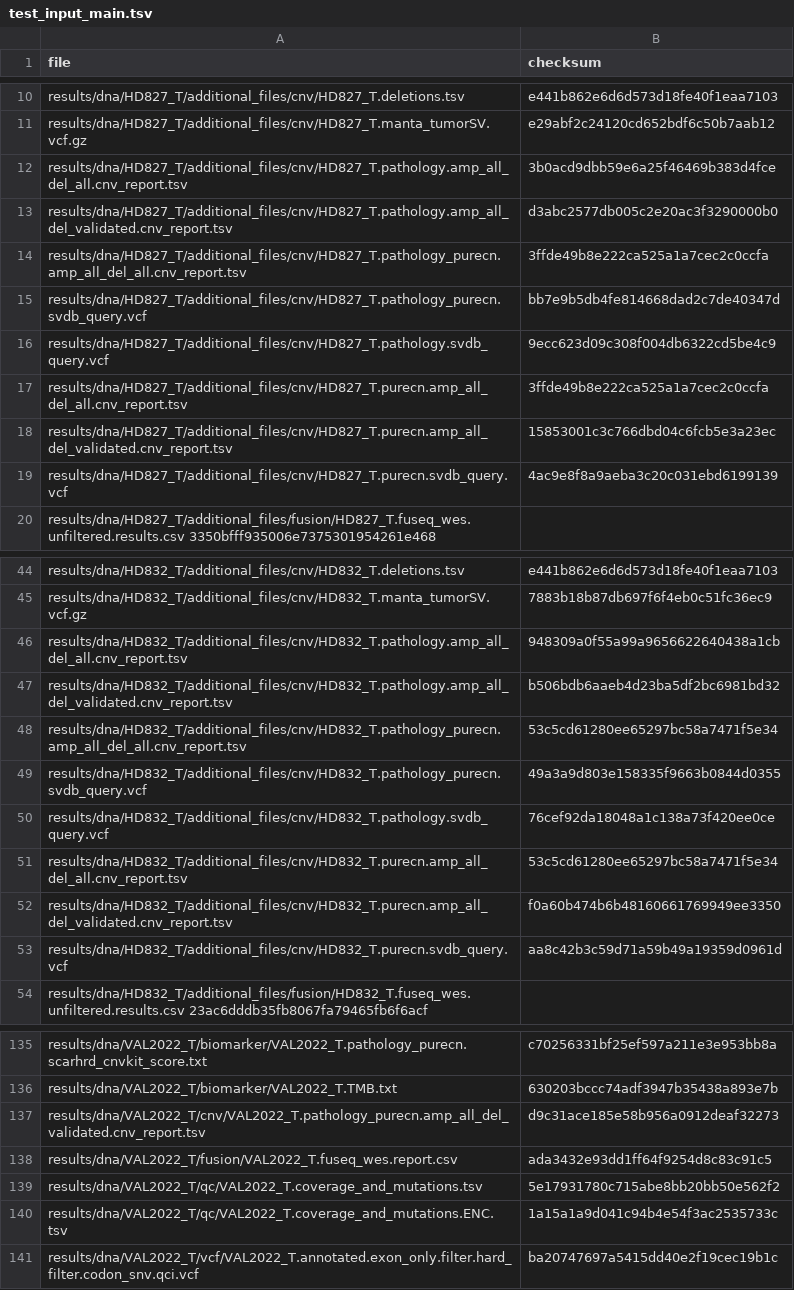
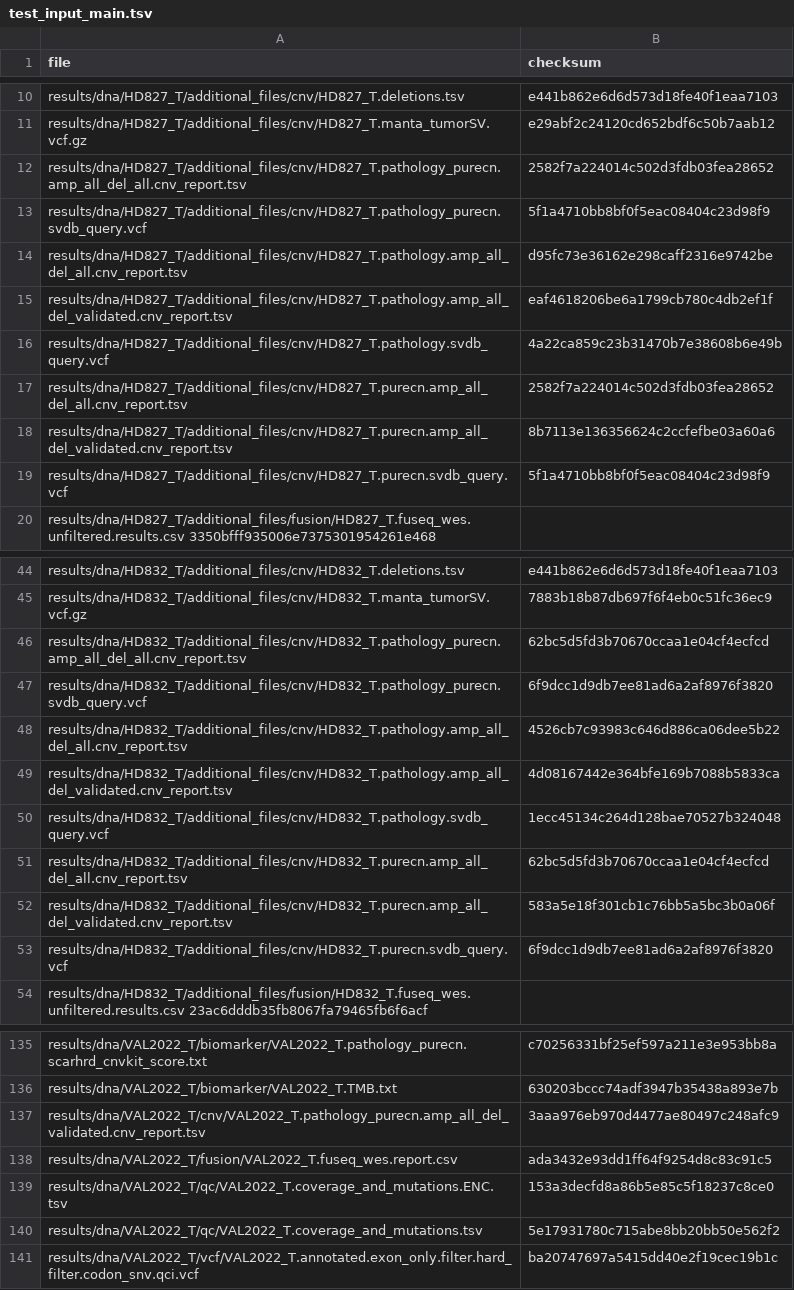
Before and after one commit to genomic-medicine-sweden/Twist_Solid, a TSV file: .tests/jenkins/test_input_main.tsv, drawn as a sheet; only a part is shown, gaps mark what is left out; the diff covers the shown part only.

```diff
--- a/.tests/jenkins/test_input_main.tsv
+++ b/.tests/jenkins/test_input_main.tsv
@@ -11,10 +11,10 @@ results/dna/HD827_T/additional_files/cnv/HD827_T.deletions.tsv	e441b862e6d6d573d
 results/dna/HD827_T/additional_files/cnv/HD827_T.manta_tumorSV.vcf.gz	e29abf2c24120cd652bdf6c50b7aab12
-results/dna/HD827_T/additional_files/cnv/HD827_T.pathology.amp_all_del_all.cnv_report.tsv	3b0acd9dbb59e6a25f46469b383d4fce
-results/dna/HD827_T/additional_files/cnv/HD827_T.pathology.amp_all_del_validated.cnv_report.tsv	d3abc2577db005c2e20ac3f3290000b0
-results/dna/HD827_T/additional_files/cnv/HD827_T.pathology_purecn.amp_all_del_all.cnv_report.tsv	3ffde49b8e222ca525a1a7cec2c0ccfa
-results/dna/HD827_T/additional_files/cnv/HD827_T.pathology_purecn.svdb_query.vcf	bb7e9b5db4fe814668dad2c7de40347d
-results/dna/HD827_T/additional_files/cnv/HD827_T.pathology.svdb_query.vcf	9ecc623d09c308f004db6322cd5be4c9
-results/dna/HD827_T/additional_files/cnv/HD827_T.purecn.amp_all_del_all.cnv_report.tsv	3ffde49b8e222ca525a1a7cec2c0ccfa
-results/dna/HD827_T/additional_files/cnv/HD827_T.purecn.amp_all_del_validated.cnv_report.tsv	15853001c3c766dbd04c6fcb5e3a23ec
-results/dna/HD827_T/additional_files/cnv/HD827_T.purecn.svdb_query.vcf	4ac9e8f8a9aeba3c20c031ebd6199139
+results/dna/HD827_T/additional_files/cnv/HD827_T.pathology_purecn.amp_all_del_all.cnv_report.tsv	2582f7a224014c502d3fdb03fea28652
+results/dna/HD827_T/additional_files/cnv/HD827_T.pathology_purecn.svdb_query.vcf	5f1a4710bb8bf0f5eac08404c23d98f9
+results/dna/HD827_T/additional_files/cnv/HD827_T.pathology.amp_all_del_all.cnv_report.tsv	d95fc73e36162e298caff2316e9742be
+results/dna/HD827_T/additional_files/cnv/HD827_T.pathology.amp_all_del_validated.cnv_report.tsv	eaf4618206be6a1799cb780c4db2ef1f
+results/dna/HD827_T/additional_files/cnv/HD827_T.pathology.svdb_query.vcf	4a22ca859c23b31470b7e38608b6e49b
+results/dna/HD827_T/additional_files/cnv/HD827_T.purecn.amp_all_del_all.cnv_report.tsv	2582f7a224014c502d3fdb03fea28652
+results/dna/HD827_T/additional_files/cnv/HD827_T.purecn.amp_all_del_validated.cnv_report.tsv	8b7113e136356624c2ccfefbe03a60a6
+results/dna/HD827_T/additional_files/cnv/HD827_T.purecn.svdb_query.vcf	5f1a4710bb8bf0f5eac08404c23d98f9
 results/dna/HD827_T/additional_files/fusion/HD827_T.fuseq_wes.unfiltered.results.csv  3350bfff935006e7375301954261e468
@@ -45,10 +45,10 @@ results/dna/HD832_T/additional_files/cnv/HD832_T.deletions.tsv	e441b862e6d6d573d
 results/dna/HD832_T/additional_files/cnv/HD832_T.manta_tumorSV.vcf.gz	7883b18b87db697f6f4eb0c51fc36ec9
-results/dna/HD832_T/additional_files/cnv/HD832_T.pathology.amp_all_del_all.cnv_report.tsv	948309a0f55a99a9656622640438a1cb
-results/dna/HD832_T/additional_files/cnv/HD832_T.pathology.amp_all_del_validated.cnv_report.tsv	b506bdb6aaeb4d23ba5df2bc6981bd32
-results/dna/HD832_T/additional_files/cnv/HD832_T.pathology_purecn.amp_all_del_all.cnv_report.tsv	53c5cd61280ee65297bc58a7471f5e34
-results/dna/HD832_T/additional_files/cnv/HD832_T.pathology_purecn.svdb_query.vcf	49a3a9d803e158335f9663b0844d0355
-results/dna/HD832_T/additional_files/cnv/HD832_T.pathology.svdb_query.vcf	76cef92da18048a1c138a73f420ee0ce
-results/dna/HD832_T/additional_files/cnv/HD832_T.purecn.amp_all_del_all.cnv_report.tsv	53c5cd61280ee65297bc58a7471f5e34
-results/dna/HD832_T/additional_files/cnv/HD832_T.purecn.amp_all_del_validated.cnv_report.tsv	f0a60b474b6b48160661769949ee3350
-results/dna/HD832_T/additional_files/cnv/HD832_T.purecn.svdb_query.vcf	aa8c42b3c59d71a59b49a19359d0961d
+results/dna/HD832_T/additional_files/cnv/HD832_T.pathology_purecn.amp_all_del_all.cnv_report.tsv	62bc5d5fd3b70670ccaa1e04cf4ecfcd
+results/dna/HD832_T/additional_files/cnv/HD832_T.pathology_purecn.svdb_query.vcf	6f9dcc1d9db7ee81ad6a2af8976f3820
+results/dna/HD832_T/additional_files/cnv/HD832_T.pathology.amp_all_del_all.cnv_report.tsv	4526cb7c93983c646d886ca06dee5b22
+results/dna/HD832_T/additional_files/cnv/HD832_T.pathology.amp_all_del_validated.cnv_report.tsv	4d08167442e364bfe169b7088b5833ca
+results/dna/HD832_T/additional_files/cnv/HD832_T.pathology.svdb_query.vcf	1ecc45134c264d128bae70527b324048
+results/dna/HD832_T/additional_files/cnv/HD832_T.purecn.amp_all_del_all.cnv_report.tsv	62bc5d5fd3b70670ccaa1e04cf4ecfcd
+results/dna/HD832_T/additional_files/cnv/HD832_T.purecn.amp_all_del_validated.cnv_report.tsv	583a5e18f301cb1c76bb5a5bc3b0a06f
+results/dna/HD832_T/additional_files/cnv/HD832_T.purecn.svdb_query.vcf	6f9dcc1d9db7ee81ad6a2af8976f3820
 results/dna/HD832_T/additional_files/fusion/HD832_T.fuseq_wes.unfiltered.results.csv  23ac6dddb35fb8067fa79465fb6f6acf
@@ -136,6 +136,6 @@ results/dna/VAL2022_T/biomarker/VAL2022_T.pathology_purecn.scarhrd_cnvkit_score.
 results/dna/VAL2022_T/biomarker/VAL2022_T.TMB.txt	630203bccc74adf3947b35438a893e7b
-results/dna/VAL2022_T/cnv/VAL2022_T.pathology_purecn.amp_all_del_validated.cnv_report.tsv	d9c31ace185e58b956a0912deaf32273
+results/dna/VAL2022_T/cnv/VAL2022_T.pathology_purecn.amp_all_del_validated.cnv_report.tsv	3aaa976eb970d4477ae80497c248afc9
 results/dna/VAL2022_T/fusion/VAL2022_T.fuseq_wes.report.csv	ada3432e93dd1ff64f9254d8c83c91c5
+results/dna/VAL2022_T/qc/VAL2022_T.coverage_and_mutations.ENC.tsv	153a3decfd8a86b5e85c5f18237c8ce0
 results/dna/VAL2022_T/qc/VAL2022_T.coverage_and_mutations.tsv	5e17931780c715abe8bb20bb50e562f2
-results/dna/VAL2022_T/qc/VAL2022_T.coverage_and_mutations.ENC.tsv	1a15a1a9d041c94b4e54f3ac2535733c
 results/dna/VAL2022_T/vcf/VAL2022_T.annotated.exon_only.filter.hard_filter.codon_snv.qci.vcf	ba20747697a5415dd40e2f19cec19b1c
```
Also changed, not shown: 5 added rows, 5 removed rows and 30 edited cells elsewhere in this file.
